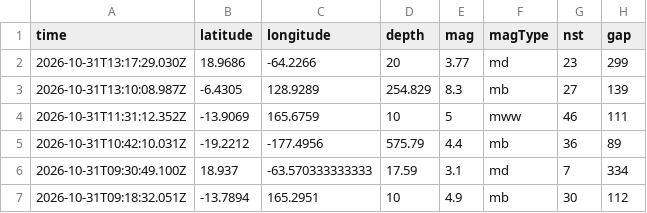
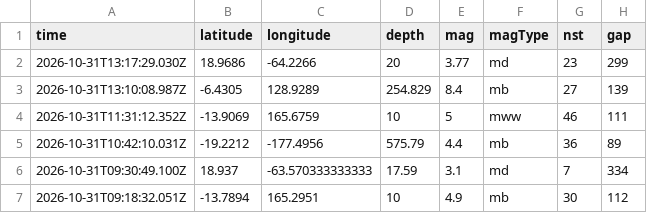
Before and after one commit to Amiraroman/monitor-sismos-actions, a CSV file: datos.csv, drawn as a sheet; only a part is shown; the diff names each change by its address in the sheet, - before the commit and + after, or states it on an @@ line.

Commit message:
subida

```diff
--- a/datos.csv
+++ b/datos.csv
-E3 (mag): 8.3
+E3 (mag): 8.4
```
